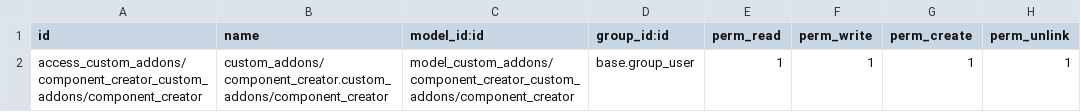
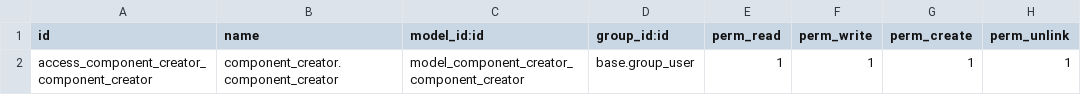
Before and after one commit to ademoord/component_creator, a CSV file: security/ir.model.access.csv, drawn as a sheet.

Commit message:
Re-create the ComponentMaster models to simplify the dev process

```diff
--- a/security/ir.model.access.csv
+++ b/security/ir.model.access.csv
@@ -1,2 +1,2 @@
 id,name,model_id:id,group_id:id,perm_read,perm_write,perm_create,perm_unlink
-access_custom_addons/component_creator_custom_addons/component_creator,custom_addons/component_creator.custom_addons/component_creator,model_custom_addons/component_creator_custom_addons/component_creator,base.group_user,1,1,1,1
+access_component_creator_component_creator,component_creator.component_creator,model_component_creator_component_creator,base.group_user,1,1,1,1
```
Also changed, not shown: 7 other files.
